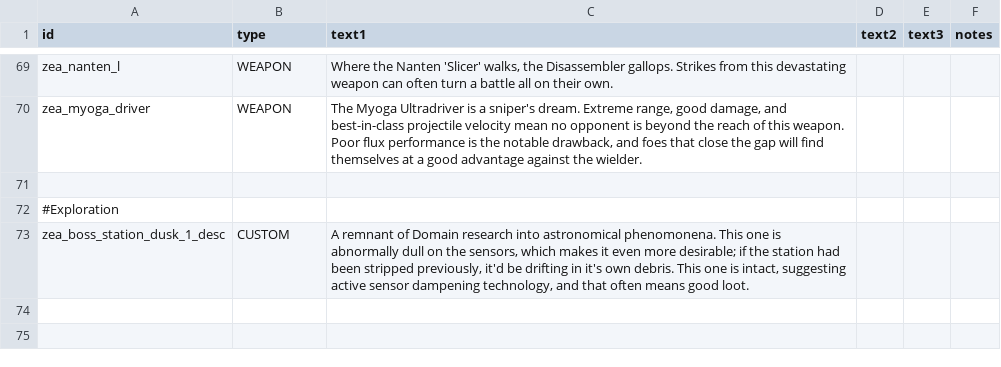
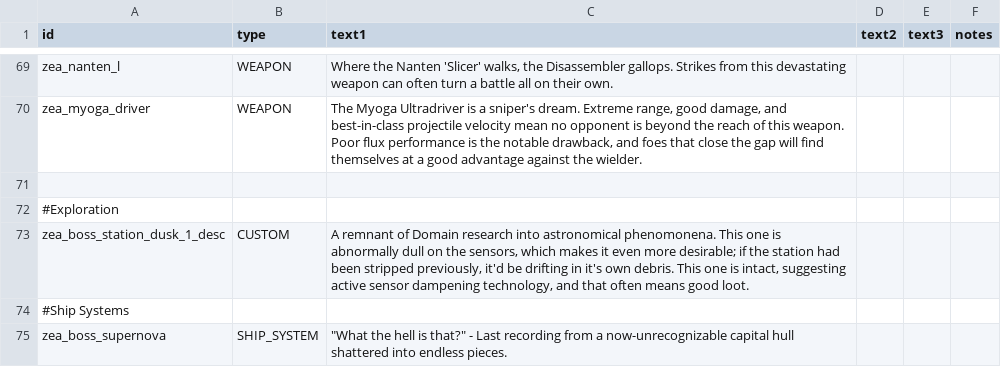
Before and after one commit to Dal-041/Knights_of_Ludd, a CSV file: data/strings/descriptions.csv, drawn as a sheet; only a part is shown, gaps mark what is left out.

Commit message:
renamed Nian system to Supernova and gave it the alternating barrels

```diff
--- a/data/strings/descriptions.csv
+++ b/data/strings/descriptions.csv
@@ -81 +81,3 @@ zea_myoga_driver,WEAPON,"The Myoga Ultradriver is a sniper's dream. Extreme rang
 zea_boss_station_dusk_1_desc,CUSTOM,"A remnant of Domain research into astronomical phenomonena. This one is abnormally dull on the sensors, which makes it even more desirable; if the station had been stripped previously, it'd be drifting in it's own debris. This one is intact, suggesting active sensor dampening technology, and that often means good loot.",,,
+#Ship Systems,,,,,
+zea_boss_supernova,SHIP_SYSTEM,"""What the hell is that?"" - Last recording from a now-unrecognizable capital hull shattered into endless pieces.",,
```
Also changed, not shown: data/hulls/ship_data.csv, data/shipsystems/ship_systems.csv, 12 other files.
